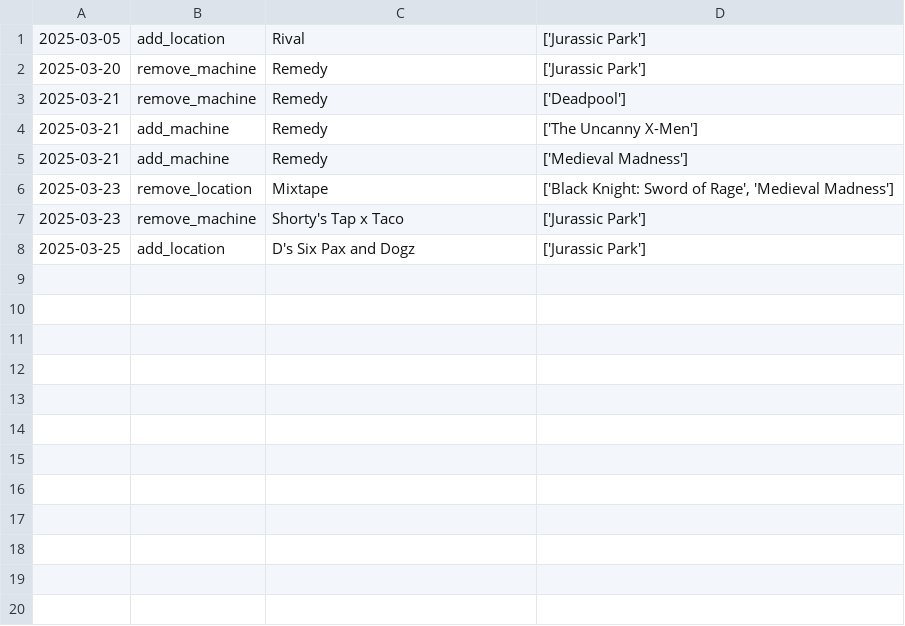
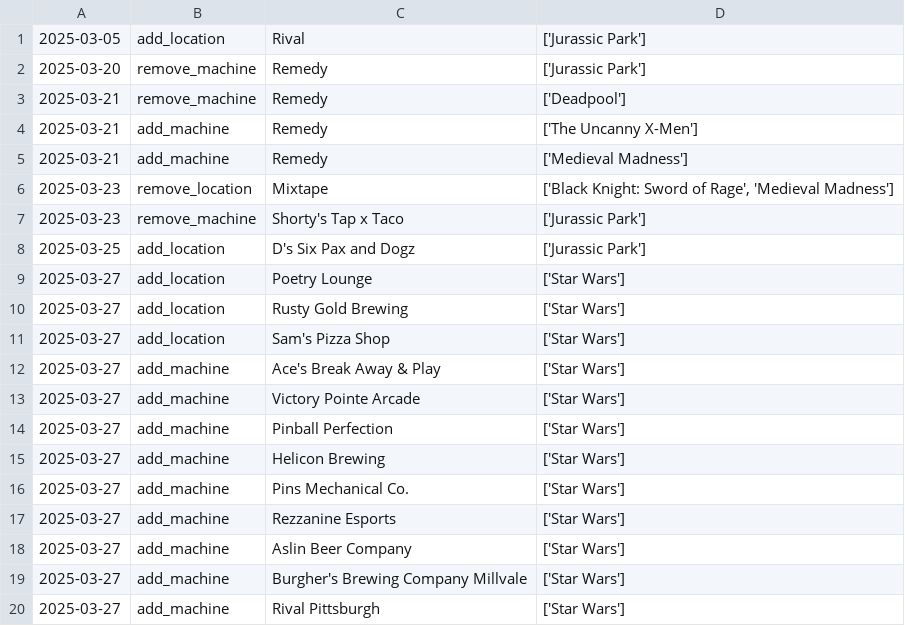
Before and after one commit to jessejcarter/mypinballmap, a CSV file: changelog.csv, drawn as a sheet.

```diff
--- a/changelog.csv
+++ b/changelog.csv
@@ -8 +8,13 @@
 2025-03-25,add_location,D's Six Pax and Dogz,['Jurassic Park']
+2025-03-27,add_location,Poetry Lounge,['Star Wars']
+2025-03-27,add_location,Rusty Gold Brewing,['Star Wars']
+2025-03-27,add_location,Sam's Pizza Shop,['Star Wars']
+2025-03-27,add_machine,Ace's Break Away & Play,['Star Wars']
+2025-03-27,add_machine,Victory Pointe Arcade,['Star Wars']
+2025-03-27,add_machine,Pinball Perfection,['Star Wars']
+2025-03-27,add_machine,Helicon Brewing,['Star Wars']
+2025-03-27,add_machine,Pins Mechanical Co.,['Star Wars']
+2025-03-27,add_machine,Rezzanine Esports,['Star Wars']
+2025-03-27,add_machine,Aslin Beer Company,['Star Wars']
+2025-03-27,add_machine,Burgher's Brewing Company Millvale,['Star Wars']
+2025-03-27,add_machine,Rival Pittsburgh,['Star Wars']
```
Also changed, not shown: 2 other files.
